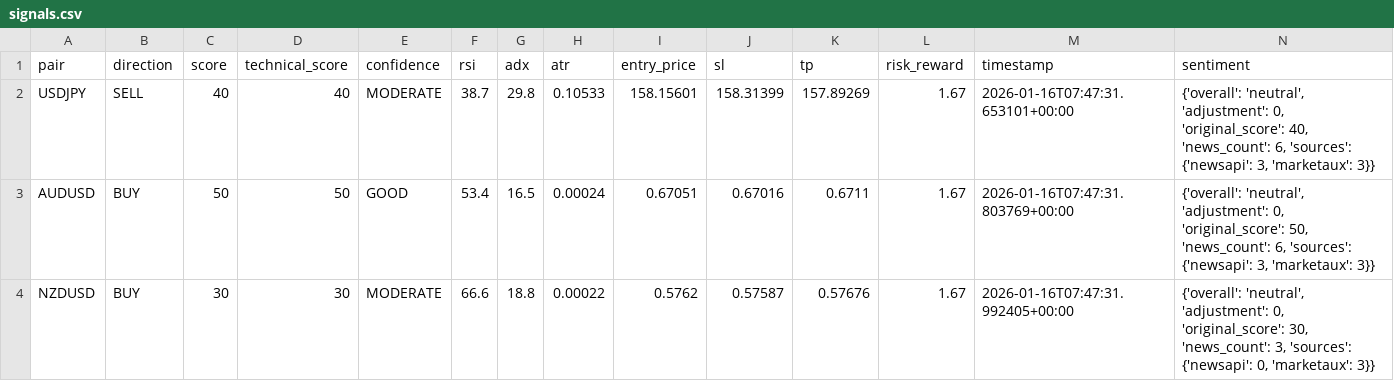
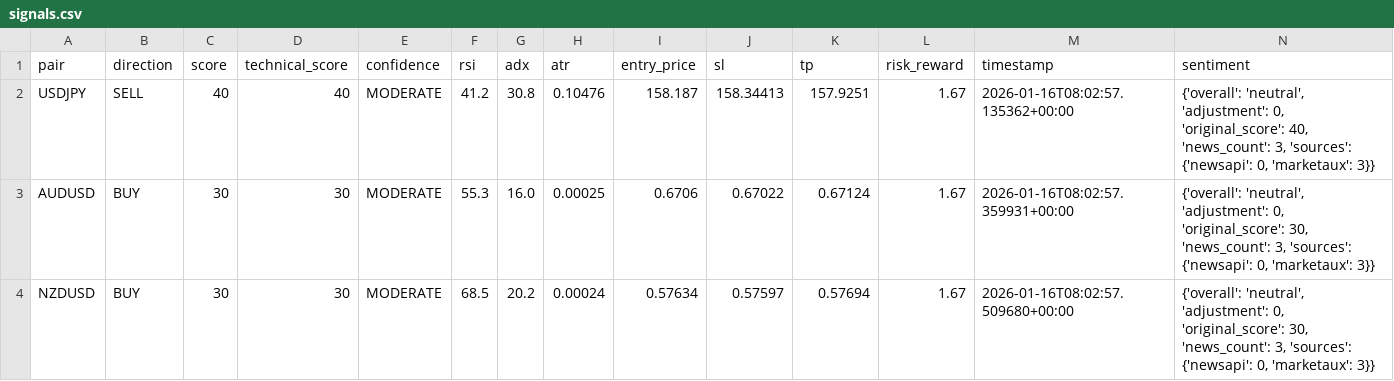
Before and after one commit to rahim-dotAI/forex-ai-models, a CSV file: signals.csv, drawn as a sheet.

```diff
--- a/signals.csv
+++ b/signals.csv
@@ -1,4 +1,4 @@
 pair,direction,score,technical_score,confidence,rsi,adx,atr,entry_price,sl,tp,risk_reward,timestamp,sentiment
-USDJPY,SELL,40,40,MODERATE,38.7,29.8,0.10533,158.15601,158.31399,157.89269,1.67,2026-01-16T07:47:31.653101+00:00,"{'overall': 'neutral', 'adjustment': 0, 'original_score': 40, 'news_count': 6, 'sources': {'newsapi': 3, 'marketaux': 3}}"
-AUDUSD,BUY,50,50,GOOD,53.4,16.5,0.00024,0.67051,0.67016,0.6711,1.67,2026-01-16T07:47:31.803769+00:00,"{'overall': 'neutral', 'adjustment': 0, 'original_score': 50, 'news_count': 6, 'sources': {'newsapi': 3, 'marketaux': 3}}"
-NZDUSD,BUY,30,30,MODERATE,66.6,18.8,0.00022,0.5762,0.57587,0.57676,1.67,2026-01-16T07:47:31.992405+00:00,"{'overall': 'neutral', 'adjustment': 0, 'original_score': 30, 'news_count': 3, 'sources': {'newsapi': 0, 'marketaux': 3}}"
+USDJPY,SELL,40,40,MODERATE,41.2,30.8,0.10476,158.187,158.34413,157.9251,1.67,2026-01-16T08:02:57.135362+00:00,"{'overall': 'neutral', 'adjustment': 0, 'original_score': 40, 'news_count': 3, 'sources': {'newsapi': 0, 'marketaux': 3}}"
+AUDUSD,BUY,30,30,MODERATE,55.3,16.0,0.00025,0.6706,0.67022,0.67124,1.67,2026-01-16T08:02:57.359931+00:00,"{'overall': 'neutral', 'adjustment': 0, 'original_score': 30, 'news_count': 3, 'sources': {'newsapi': 0, 'marketaux': 3}}"
+NZDUSD,BUY,30,30,MODERATE,68.5,20.2,0.00024,0.57634,0.57597,0.57694,1.67,2026-01-16T08:02:57.509680+00:00,"{'overall': 'neutral', 'adjustment': 0, 'original_score': 30, 'news_count': 3, 'sources': {'newsapi': 0, 'marketaux': 3}}"
```
Also changed, not shown: 4 other files.
